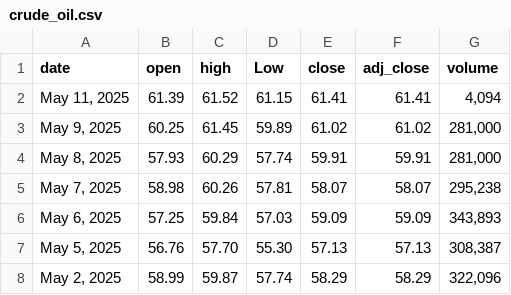
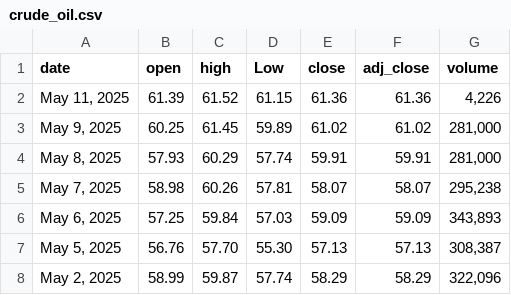
Before and after one commit to mvm11/project_v, a CSV file: src/crude_oil/static/data/crude_oil.csv, drawn as a sheet; only a part is shown.

```diff
--- a/src/crude_oil/static/data/crude_oil.csv
+++ b/src/crude_oil/static/data/crude_oil.csv
@@ -1,3 +1,3 @@
 date,open,high,Low,close,adj_close,volume
-"May 11, 2025",61.39,61.52,61.15,61.41,61.41,"4,094"
+"May 11, 2025",61.39,61.52,61.15,61.36,61.36,"4,226"
 "May 9, 2025",60.25,61.45,59.89,61.02,61.02,"281,000"
```
Also changed, not shown: 3 other files.
